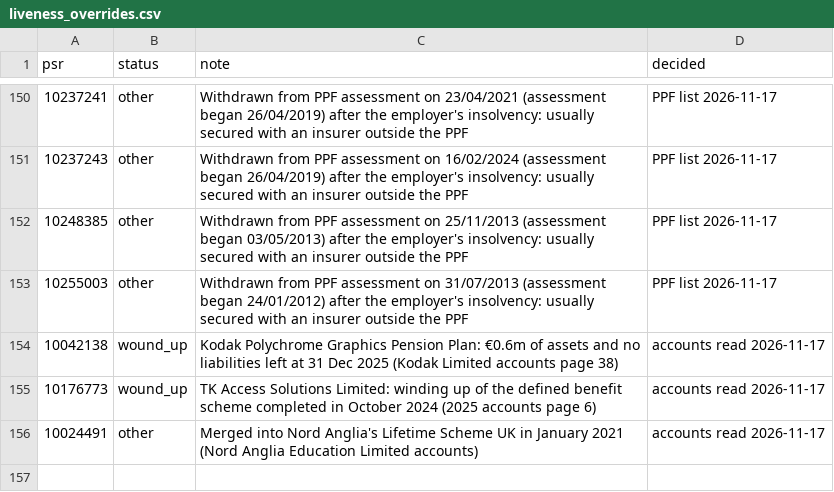
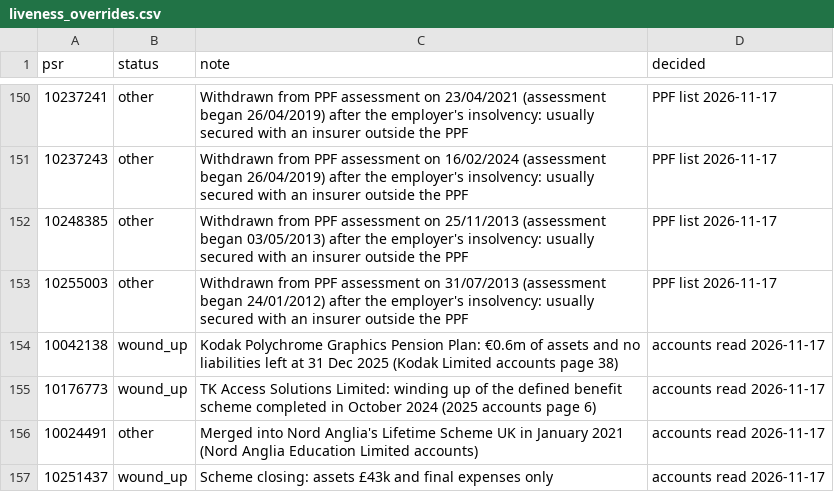
Before and after one commit to johningoe/uk-db-pensions, a CSV file: pensiondb/liveness_overrides.csv, drawn as a sheet; only a part is shown, gaps mark what is left out; the diff names each change by its address in the sheet, - before the commit and + after, or states it on an @@ line.

```diff
--- a/pensiondb/liveness_overrides.csv
+++ b/pensiondb/liveness_overrides.csv
+row 157: 10251437 | wound_up | Scheme closing: assets £43k and final expenses only | accounts read 2026-11-17
```
Also changed, not shown: pensiondb/hand_checked.csv, pensiondb/sponsor_band_review.csv, 3 other files.
